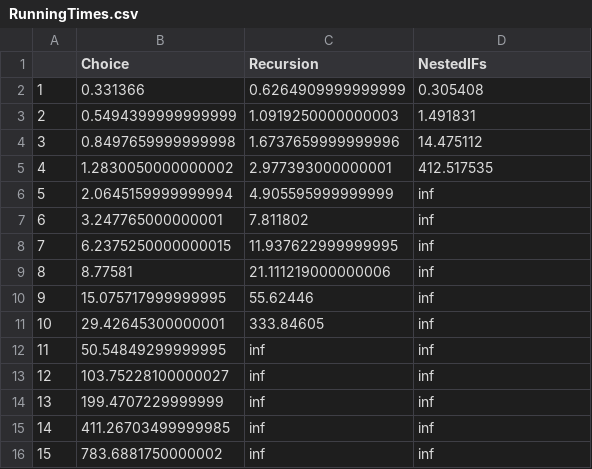
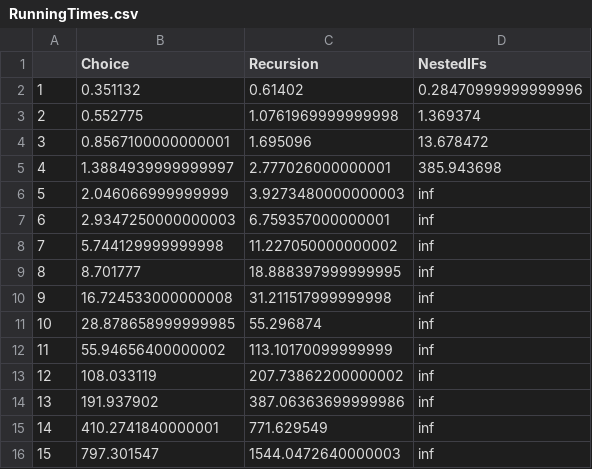
Before and after one commit to jasmine97xuereb/sym-cont, a CSV file: RunningTimes.csv, drawn as a sheet.

```diff
--- a/RunningTimes.csv
+++ b/RunningTimes.csv
@@ -1,16 +1,16 @@
 ,Choice,Recursion,NestedIFs
-1,0.331366,0.6264909999999999,0.305408
-2,0.5494399999999999,1.0919250000000003,1.491831
-3,0.8497659999999998,1.6737659999999996,14.475112
-4,1.2830050000000002,2.977393000000001,412.517535
-5,2.0645159999999994,4.905595999999999,inf
-6,3.247765000000001,7.811802,inf
-7,6.2375250000000015,11.937622999999995,inf
-8,8.77581,21.111219000000006,inf
-9,15.075717999999995,55.62446,inf
-10,29.42645300000001,333.84605,inf
-11,50.54849299999995,inf,inf
-12,103.75228100000027,inf,inf
-13,199.4707229999999,inf,inf
-14,411.26703499999985,inf,inf
-15,783.6881750000002,inf,inf
+1,0.351132,0.61402,0.28470999999999996
+2,0.552775,1.0761969999999998,1.369374
+3,0.8567100000000001,1.695096,13.678472
+4,1.3884939999999997,2.777026000000001,385.943698
+5,2.046066999999999,3.9273480000000003,inf
+6,2.9347250000000003,6.759357000000001,inf
+7,5.744129999999998,11.227050000000002,inf
+8,8.701777,18.888397999999995,inf
+9,16.724533000000008,31.211517999999998,inf
+10,28.878658999999985,55.296874,inf
+11,55.94656400000002,113.10170099999999,inf
+12,108.033119,207.73862200000002,inf
+13,191.937902,387.06363699999986,inf
+14,410.2741840000001,771.629549,inf
+15,797.301547,1544.0472640000003,inf
```
Also changed, not shown: 3 other files.
